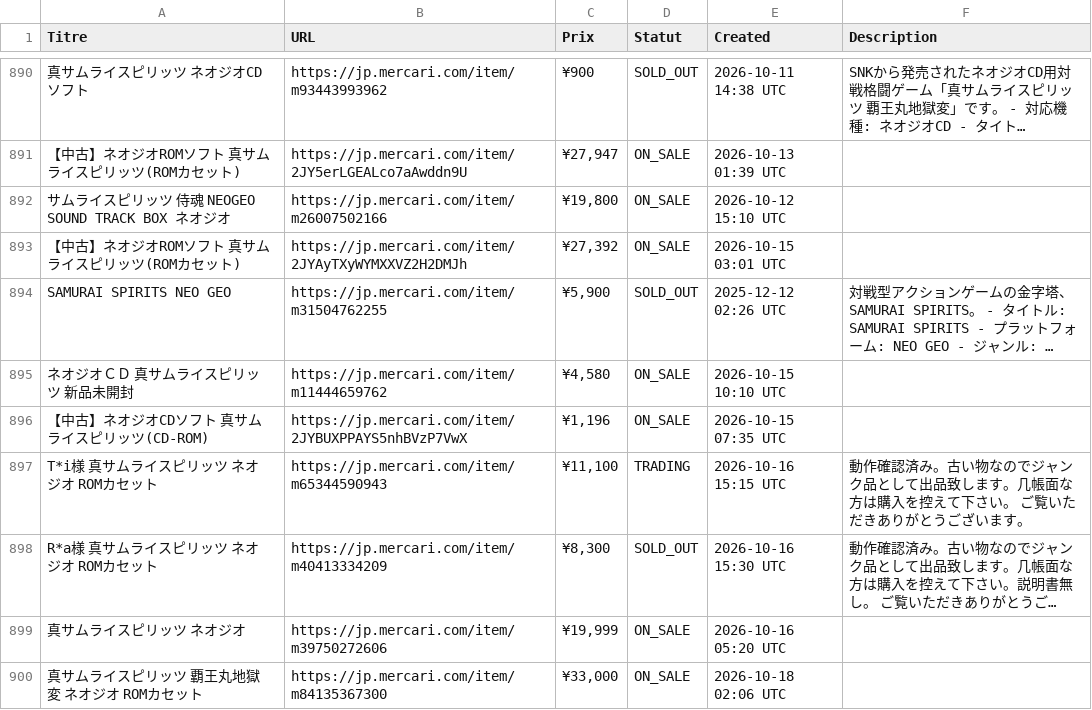
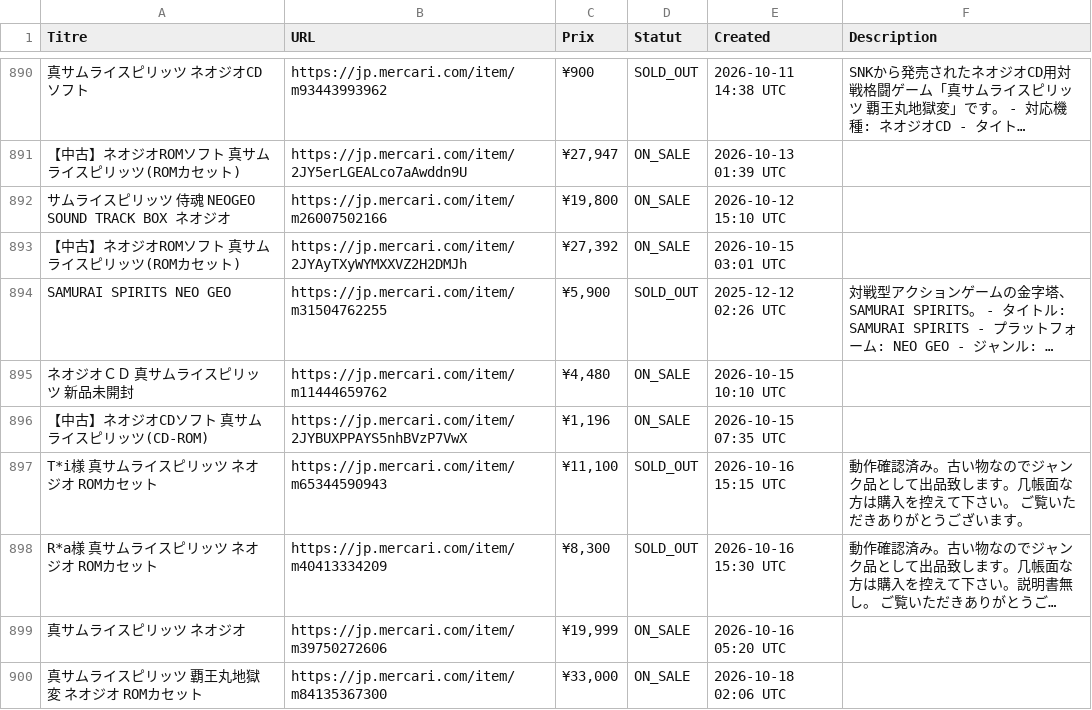
Before and after one commit to ltupin/stats-aes, a CSV file: data/raw/samsho2_mercari.csv, drawn as a sheet; only a part is shown, gaps mark what is left out; long unchanged cells end in …; the diff covers the shown part only; the diff names each change by its address in the sheet, - before the commit and + after, or states it on an @@ line.

```diff
--- a/data/raw/samsho2_mercari.csv
+++ b/data/raw/samsho2_mercari.csv
-C895 (Prix): ¥4,580
+C895 (Prix): ¥4,480
-D897 (Statut): TRADING
+D897 (Statut): SOLD_OUT
```
Also changed, not shown: 4 added rows and 27 edited cells elsewhere in this file, data/raw/ff2_mercari.csv, data/raw/ffs_ebay_fr.csv, 57 other files.
